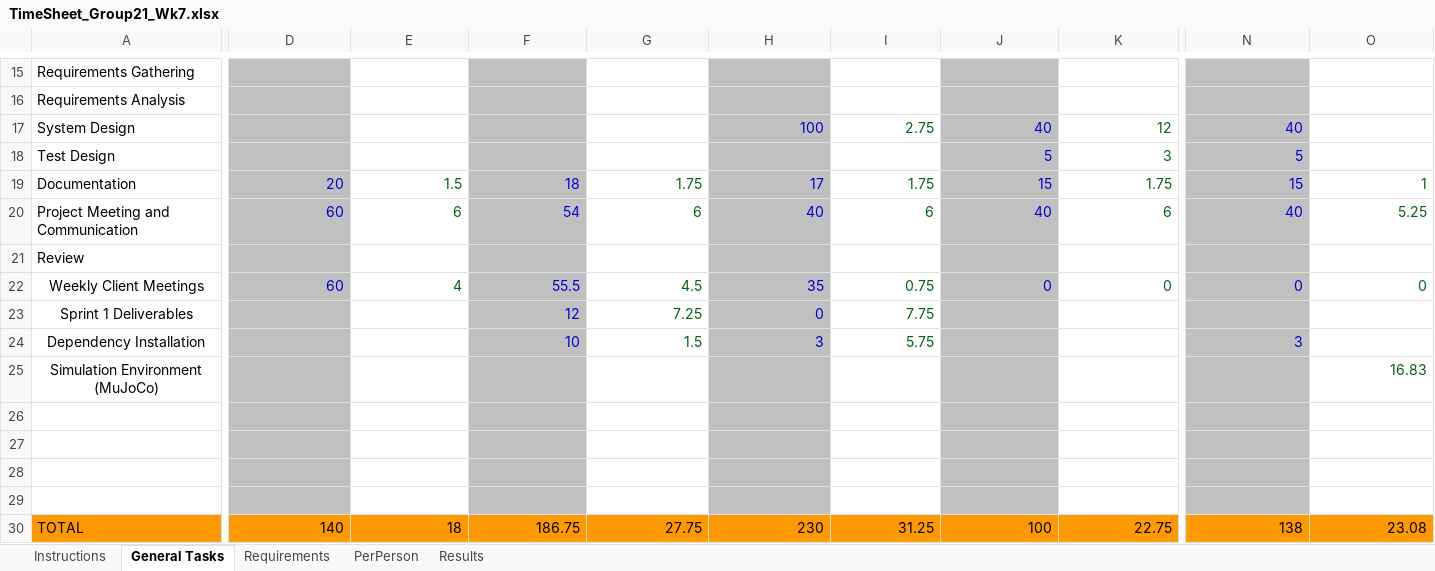
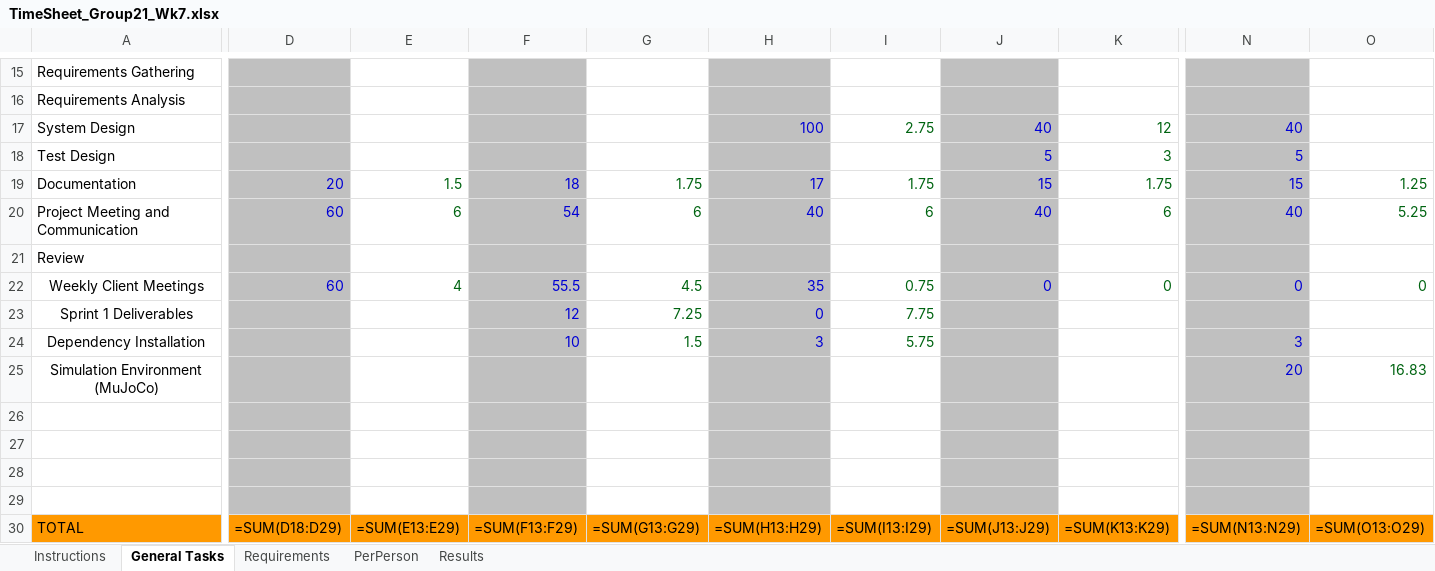
Before and after one commit to A5troGaze/CITS3200_Project, an Excel workbook: Documentation/Week 7/TimeSheet_Group21_Wk7.xlsx, sheet General Tasks, drawn as a sheet; only a part is shown, gaps mark what is left out; values as stored, in another font and other column widths than the file's, no borders; formulas without a stored value are shown as written; the diff covers the shown part only; the diff names each change by its address in the sheet, - before the commit and + after, or states it on an @@ line.

```diff
--- a/Documentation/Week 7/TimeSheet_Group21_Wk7.xlsx (sheet General Tasks)
+++ b/Documentation/Week 7/TimeSheet_Group21_Wk7.xlsx (sheet General Tasks)
-O19: 1
+O19: 1.25
-N25: (empty)
+N25: 20
-D30: 140
+D30: =SUM(D18:D29)
-E30: 18
+E30: =SUM(E13:E29)
-F30: 186.75
+F30: =SUM(F13:F29)
-G30: 27.75
+G30: =SUM(G13:G29)
-H30: 230
+H30: =SUM(H13:H29)
-I30: 31.25
+I30: =SUM(I13:I29)
-J30: 100
+J30: =SUM(J13:J29)
-K30: 22.75
+K30: =SUM(K13:K29)
-N30: 138
+N30: =SUM(N13:N29)
-O30: 23.08
+O30: =SUM(O13:O29)
```
Also changed, not shown: 10 edited cells elsewhere in this sheet, sheet Results, sheet Requirements, sheet PerPerson, sheet Instructions, Documentation/Week 7/Booked Hours/Booked_Hours_Dhava.xlsx, 3 other files.
